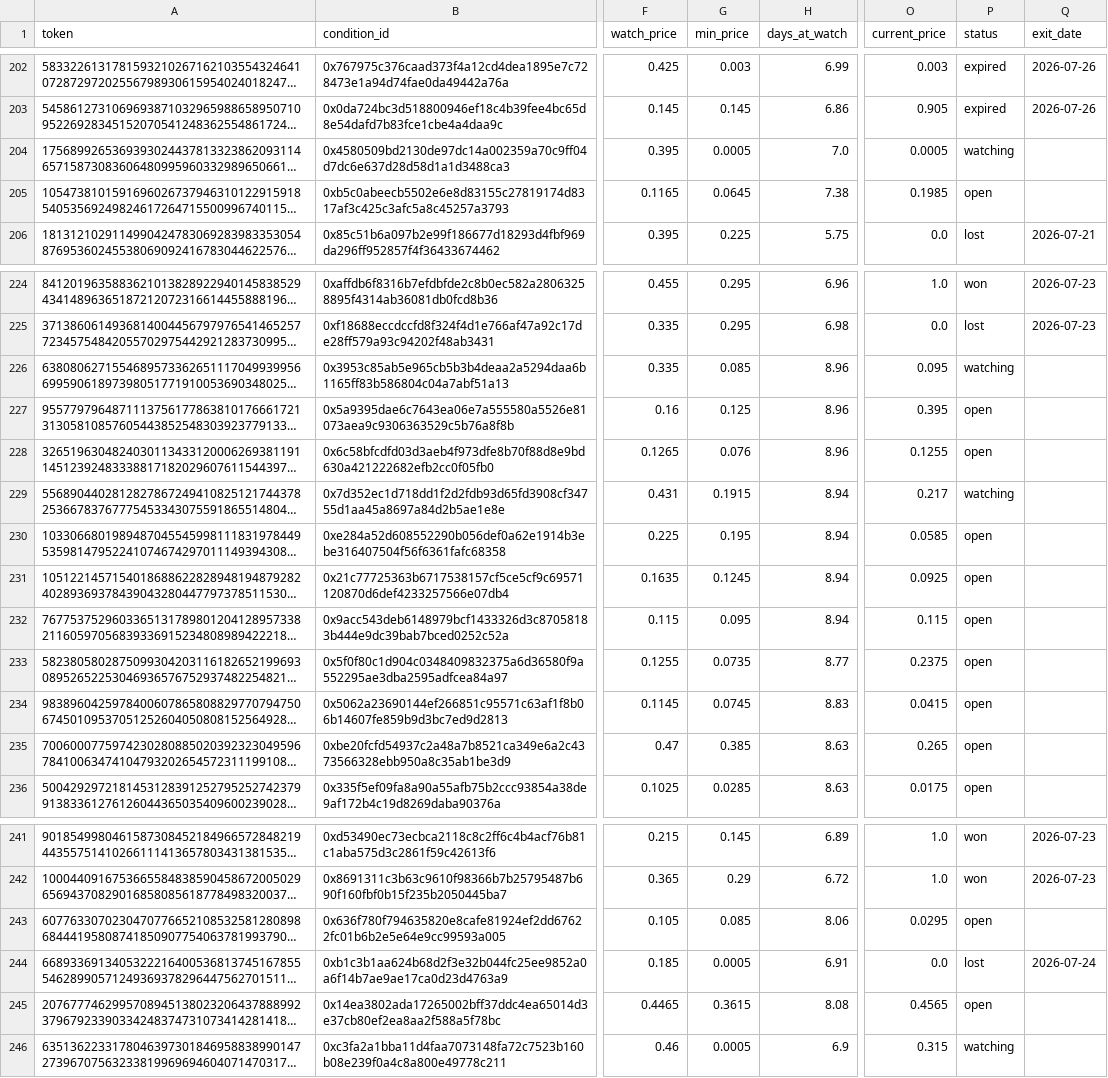
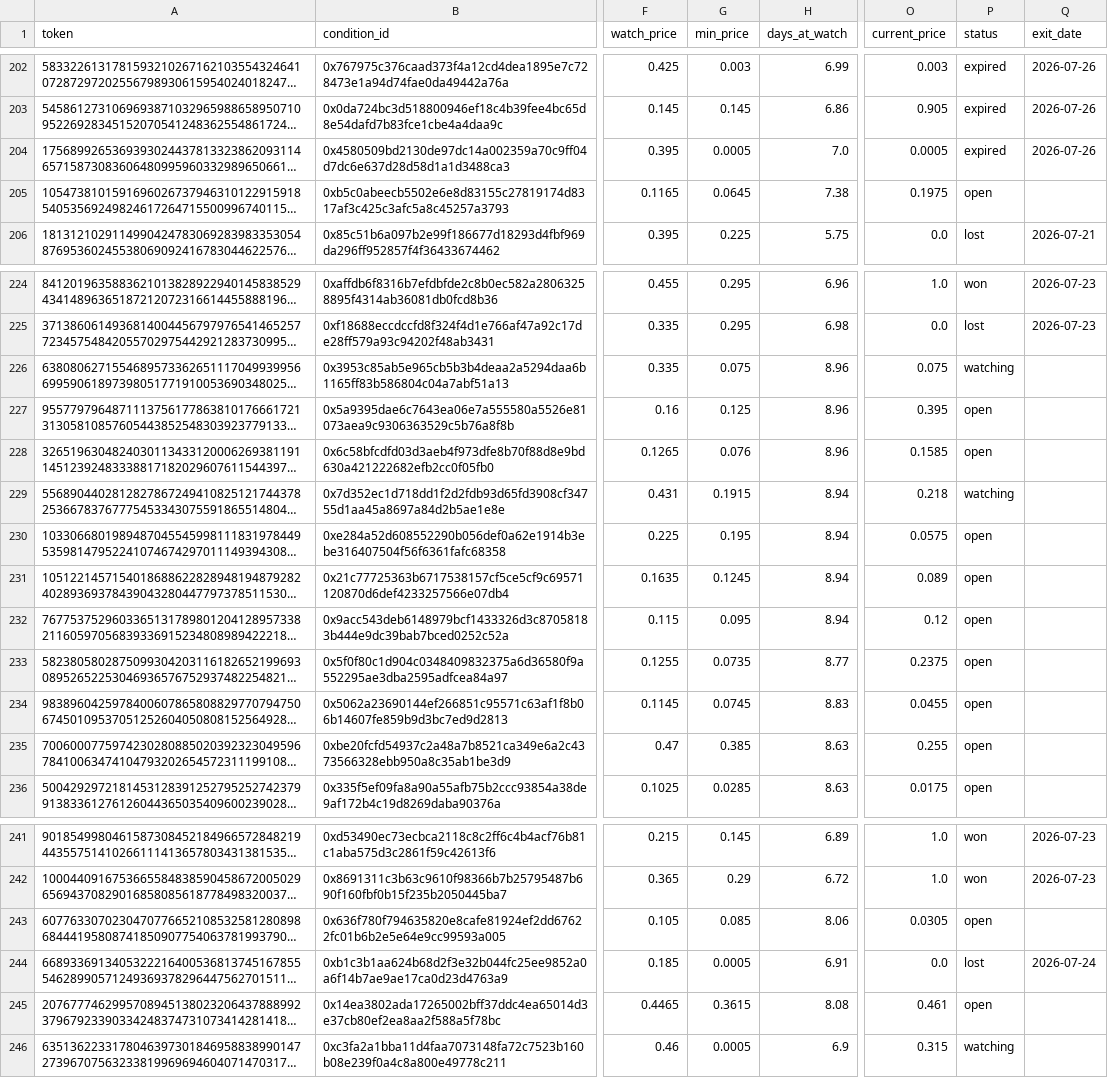
Before and after one commit to skanderbellil/Bayes-ically-Rich, a CSV file: data/paper_trade/dip_confirm_positions.csv, drawn as a sheet; only a part is shown, gaps mark what is left out; long unchanged cells end in …; the diff names each change by its address in the sheet, - before the commit and + after, or states it on an @@ line.

Commit message:
paper-trade: update 2026-07-26_08:05

```diff
--- a/data/paper_trade/dip_confirm_positions.csv
+++ b/data/paper_trade/dip_confirm_positions.csv
-P204 (status): watching
+P204 (status): expired
-Q204 (exit_date): (empty)
+Q204 (exit_date): 2026-07-26
-O205 (current_price): 0.1985
+O205 (current_price): 0.1975
-G226 (min_price): 0.085
+G226 (min_price): 0.075
-O226 (current_price): 0.095
+O226 (current_price): 0.075
-O228 (current_price): 0.1255
+O228 (current_price): 0.1585
-O229 (current_price): 0.217
+O229 (current_price): 0.218
-O230 (current_price): 0.0585
+O230 (current_price): 0.0575
-O231 (current_price): 0.0925
+O231 (current_price): 0.089
-O232 (current_price): 0.115
+O232 (current_price): 0.12
-O234 (current_price): 0.0415
+O234 (current_price): 0.0455
-O235 (current_price): 0.265
+O235 (current_price): 0.255
-O243 (current_price): 0.0295
+O243 (current_price): 0.0305
-O245 (current_price): 0.4565
+O245 (current_price): 0.461
```
Also changed, not shown: data/paper_trade/midprice_yes_10_20_positions.csv, data/paper_trade/midprice_yes_10_30_positions.csv, 11 other files.
